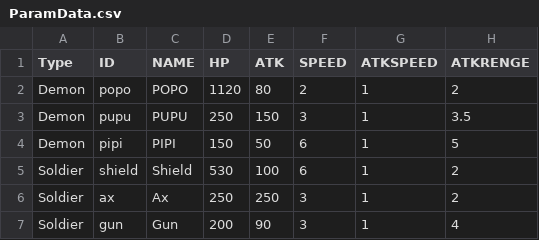
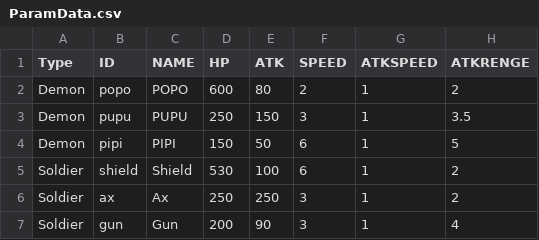
Before and after one commit to yoo3006/yoo3006.github.io, a CSV file: ParamData.csv, drawn as a sheet.

Commit message:
param変更

```diff
--- a/ParamData.csv
+++ b/ParamData.csv
@@ -1,3 +1,3 @@
 Type,ID,NAME,HP,ATK,SPEED,ATKSPEED,ATKRENGE
-Demon,popo,POPO,1120,80,2,1,2
+Demon,popo,POPO,600,80,2,1,2
 Demon,pupu,PUPU,250,150,3,1,3.5
```
